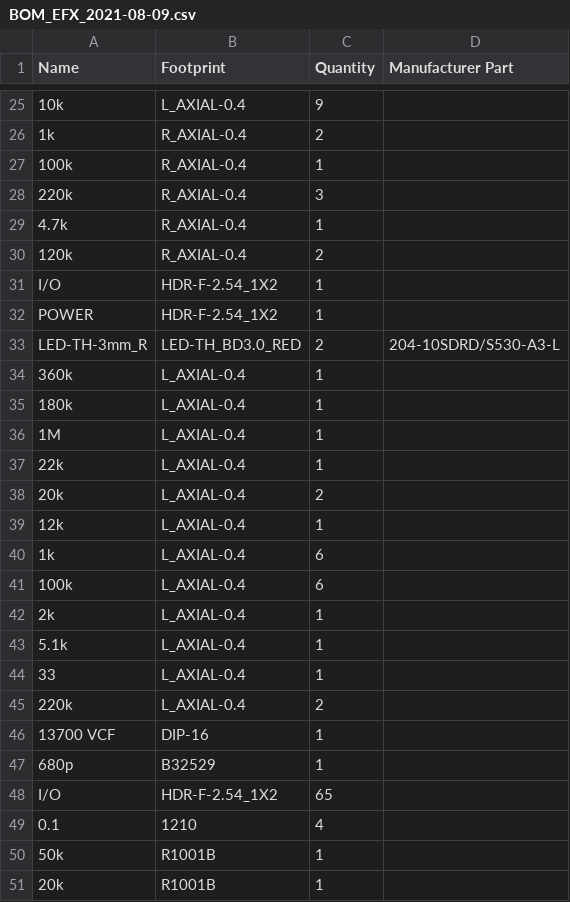
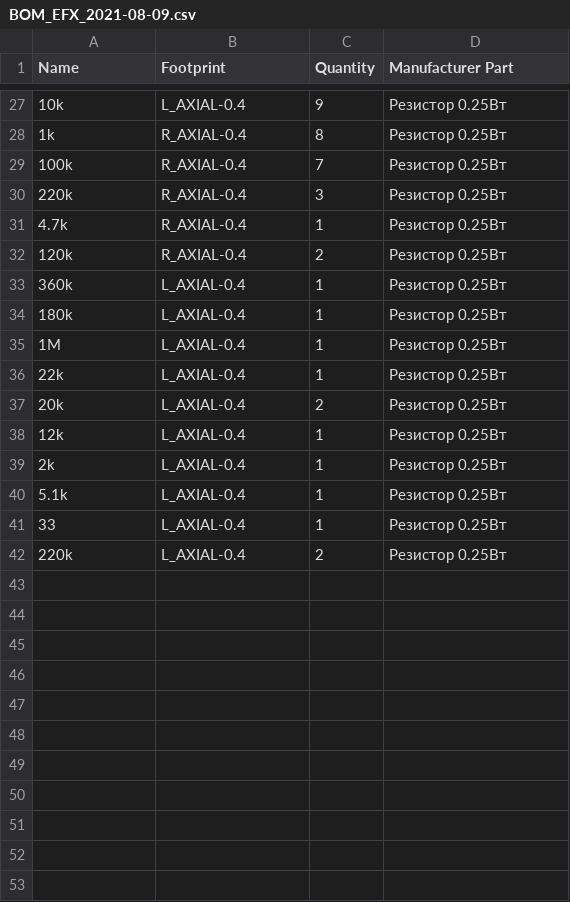
Before and after one commit to EugeneCarlo/coron-ds8-super-huevo-edition, a CSV file: BOM/BOM_EFX_2021-08-09.csv, drawn as a sheet; only a part is shown, gaps mark what is left out; removed rows and columns are numbered as before the commit, all else as after; the diff covers the shown part only; the diff names each change by its address in the sheet, - before the commit and + after, or states it on an @@ line.

```diff
--- a/BOM/BOM_EFX_2021-08-09.csv
+++ b/BOM/BOM_EFX_2021-08-09.csv
-D27:D32 (Manufacturer Part): (empty)
+D27:D32 (Manufacturer Part): Резистор 0.25Вт
-C28 (Quantity): 2
+C28 (Quantity): 8
-C29 (Quantity): 1
+C29 (Quantity): 7
-row 31: I/O | HDR-F-2.54_1X2 | 1
-row 32: POWER | HDR-F-2.54_1X2 | 1
-row 33: LED-TH-3mm_R | LED-TH_BD3.0_RED | 2 | 204-10SDRD/S530-A3-L
-D33:D38 (Manufacturer Part): (empty)
+D33:D38 (Manufacturer Part): Резистор 0.25Вт
-row 40: 1k | L_AXIAL-0.4 | 6
-row 41: 100k | L_AXIAL-0.4 | 6
-D39:D42 (Manufacturer Part): (empty)
+D39:D42 (Manufacturer Part): Резистор 0.25Вт
-row 46: 13700 VCF | DIP-16 | 1
-row 47: 680p | B32529 | 1
-row 48: I/O | HDR-F-2.54_1X2 | 65
-row 49: 0.1 | 1210 | 4
-row 50: 50k | R1001B | 1
-row 51: 20k | R1001B | 1
```
Also changed, not shown: 12 added rows, 13 removed rows and 16 edited cells elsewhere in this file, BOM/BOM_MOTHER MK3 copy_2021-08-09.csv.
